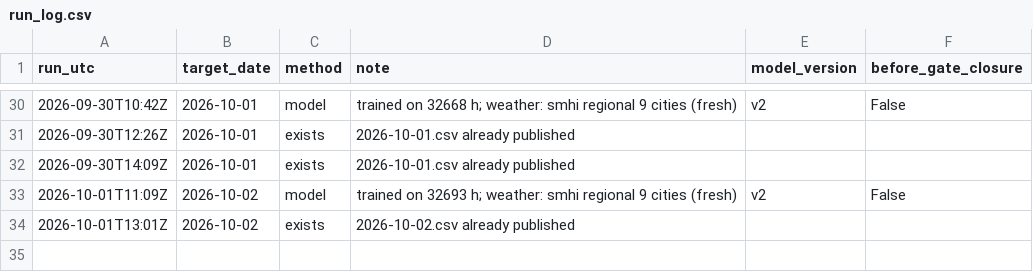
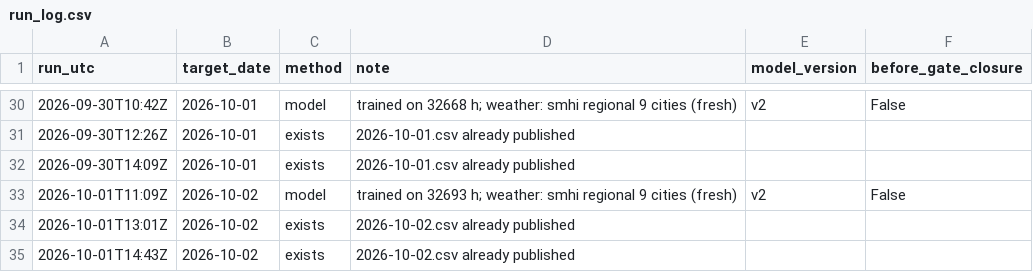
Before and after one commit to MindisBlank/SE3_DayAheadLoadForecast, a CSV file: forecasts/run_log.csv, drawn as a sheet; only a part is shown, gaps mark what is left out; the diff names each change by its address in the sheet, - before the commit and + after, or states it on an @@ line.

```diff
--- a/forecasts/run_log.csv
+++ b/forecasts/run_log.csv
+row 35: 2026-10-01T14:43Z | 2026-10-02 | exists | 2026-10-02.csv already published
```
Also changed, not shown: scores/hourly.csv, 11 other files.
